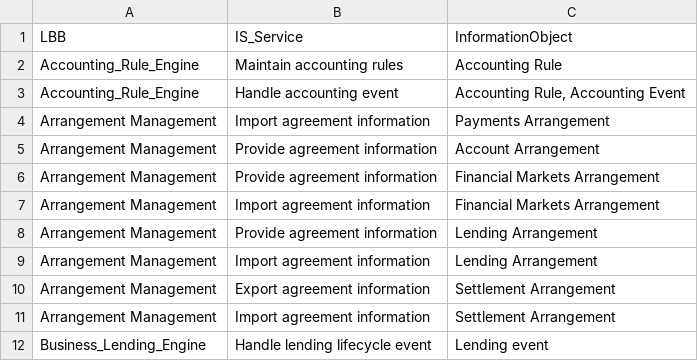
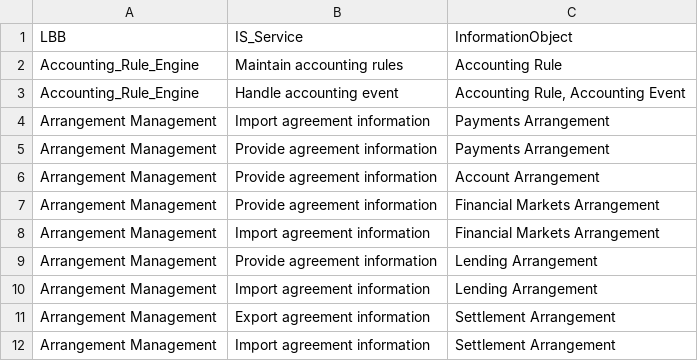
Before and after one commit to dcavey/Clustering, a CSV file: FindClusters/text/IS_Services.csv, drawn as a sheet; only a part is shown; the shorter side is filled out with more unchanged rows; the diff names each change by its address in the sheet, - before the commit and + after, or states it on an @@ line.

Commit message:
added 1 arrangement mgt service

```diff
--- a/FindClusters/text/IS_Services.csv
+++ b/FindClusters/text/IS_Services.csv
+row 5: Arrangement Management | Provide agreement information | Payments Arrangement
```
